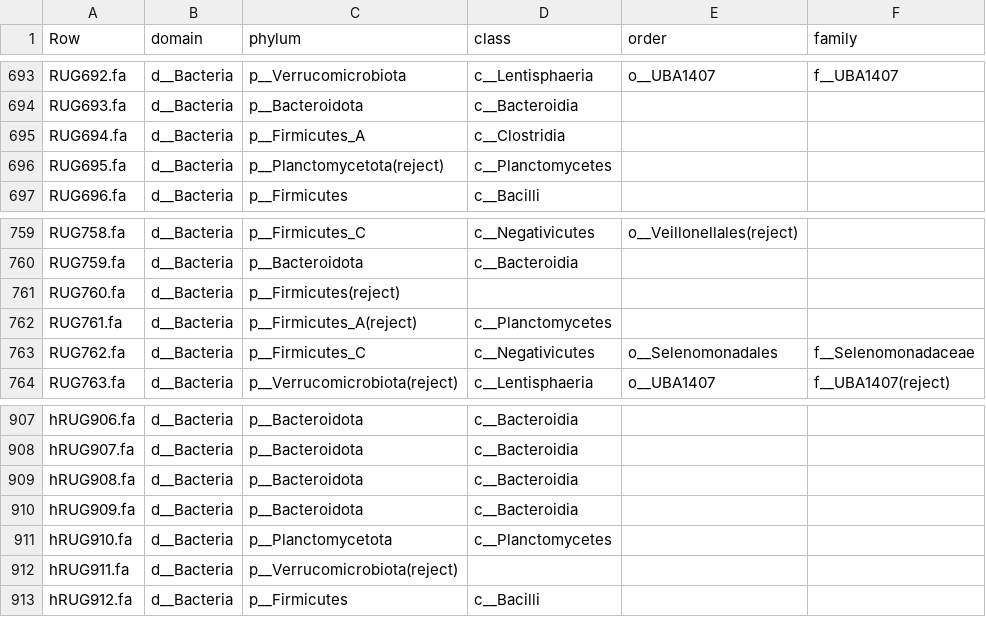
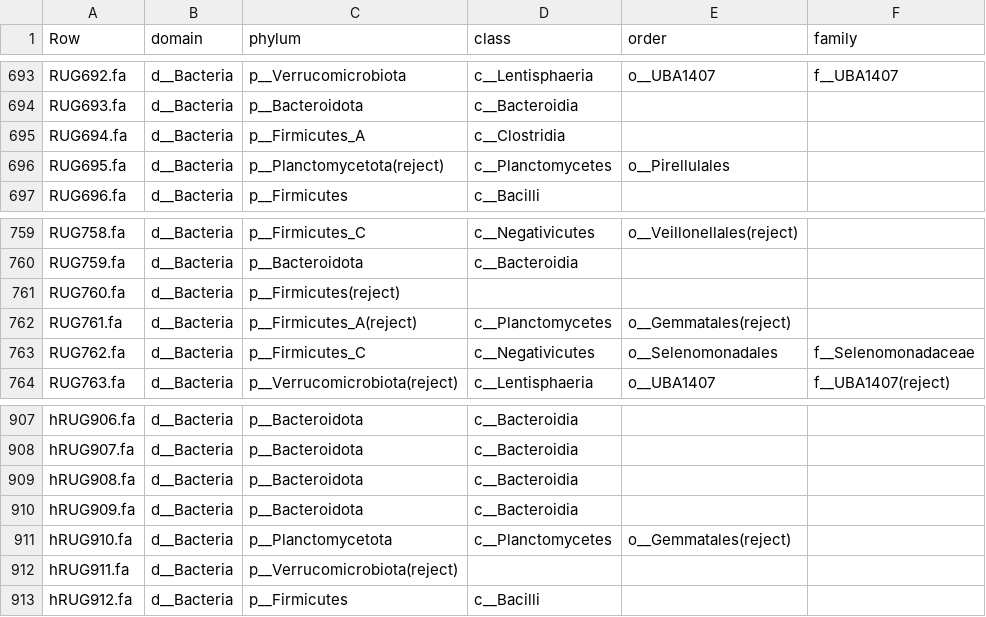
Before and after one commit to wxli0/MT-MAG, a CSV file: outputs-r202/MLDSP-prediction-full-path.csv, drawn as a sheet; only a part is shown, gaps mark what is left out; the diff names each change by its address in the sheet, - before the commit and + after, or states it on an @@ line.

Commit message:
updated outputs

```diff
--- a/outputs-r202/MLDSP-prediction-full-path.csv
+++ b/outputs-r202/MLDSP-prediction-full-path.csv
-E696 (order): (empty)
+E696 (order): o__Pirellulales
-E762 (order): (empty)
+E762 (order): o__Gemmatales(reject)
-E911 (order): (empty)
+E911 (order): o__Gemmatales(reject)
```
Also changed, not shown: 7 other files.
